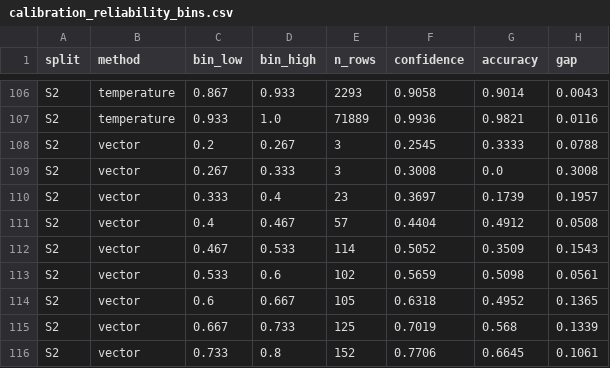
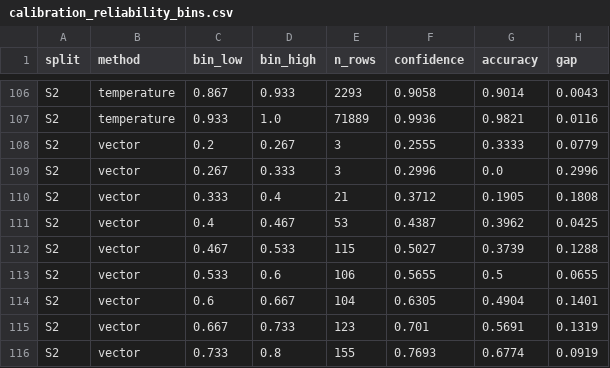
Before and after one commit to watts-wrong/watt-s-wrong, a CSV file: outputs/metrics/calibration_reliability_bins.csv, drawn as a sheet; only a part is shown, gaps mark what is left out; the diff covers the shown part only.

```diff
--- a/outputs/metrics/calibration_reliability_bins.csv
+++ b/outputs/metrics/calibration_reliability_bins.csv
@@ -107,10 +107,10 @@ S2,temperature,0.867,0.933,2293,0.9058,0.9014,0.0043
 S2,temperature,0.933,1.0,71889,0.9936,0.9821,0.0116
-S2,vector,0.2,0.267,3,0.2545,0.3333,0.0788
-S2,vector,0.267,0.333,3,0.3008,0.0,0.3008
-S2,vector,0.333,0.4,23,0.3697,0.1739,0.1957
-S2,vector,0.4,0.467,57,0.4404,0.4912,0.0508
-S2,vector,0.467,0.533,114,0.5052,0.3509,0.1543
-S2,vector,0.533,0.6,102,0.5659,0.5098,0.0561
-S2,vector,0.6,0.667,105,0.6318,0.4952,0.1365
-S2,vector,0.667,0.733,125,0.7019,0.568,0.1339
-S2,vector,0.733,0.8,152,0.7706,0.6645,0.1061
+S2,vector,0.2,0.267,3,0.2555,0.3333,0.0779
+S2,vector,0.267,0.333,3,0.2996,0.0,0.2996
+S2,vector,0.333,0.4,21,0.3712,0.1905,0.1808
+S2,vector,0.4,0.467,53,0.4387,0.3962,0.0425
+S2,vector,0.467,0.533,115,0.5027,0.3739,0.1288
+S2,vector,0.533,0.6,106,0.5655,0.5,0.0655
+S2,vector,0.6,0.667,104,0.6305,0.4904,0.1401
+S2,vector,0.667,0.733,123,0.701,0.5691,0.1319
+S2,vector,0.733,0.8,155,0.7693,0.6774,0.0919
```
Also changed, not shown: 150 edited cells elsewhere in this file, outputs/metrics/calibration_classwise_ece.csv, outputs/metrics/calibration_coverage_curves.csv, 15 other files.
